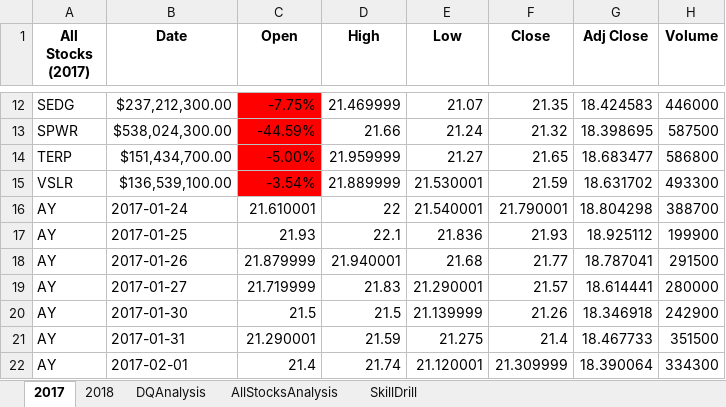
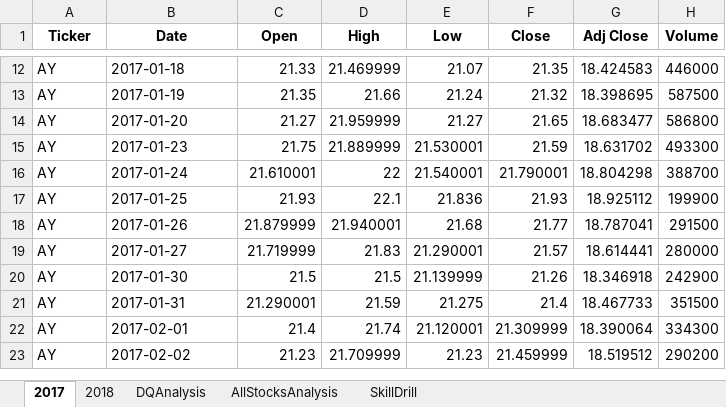
Before and after one commit to maridge/stock-analysis, an Excel workbook: green_stocks.xlsm, sheet 2017, drawn as a sheet; only a part is shown, gaps mark what is left out; the shorter side is filled out with more unchanged rows; values as stored, in another font and other column widths than the file's, no borders; the diff covers the shown part only; the diff names each change by its address in the sheet, - before the commit and + after, or states it on an @@ line.

Commit message:
update file via upload
Update final review of green stock

```diff
--- a/green_stocks.xlsm (sheet 2017)
+++ b/green_stocks.xlsm (sheet 2017)
-A1: All Stocks (2017)
+A1: Ticker
-A12 (Ticker): SEDG
+A12 (Ticker): AY
-B12 (Date): $237,212,300.00
+B12 (Date): 2017-01-18
-C12 (Open): -7.75%
+C12 (Open): 21.33
-C12:C15 fill: #FF0000
+C12:C15 fill: none
-A13 (Ticker): SPWR
+A13 (Ticker): AY
-B13 (Date): $538,024,300.00
+B13 (Date): 2017-01-19
-C13 (Open): -44.59%
+C13 (Open): 21.35
-A14 (Ticker): TERP
+A14 (Ticker): AY
-B14 (Date): $151,434,700.00
+B14 (Date): 2017-01-20
-C14 (Open): -5.00%
+C14 (Open): 21.27
-A15 (Ticker): VSLR
+A15 (Ticker): AY
-B15 (Date): $136,539,100.00
+B15 (Date): 2017-01-23
-C15 (Open): -3.54%
+C15 (Open): 21.75
```
Also changed, not shown: 23 edited cells and cell formats elsewhere in this sheet, sheet AllStocksAnalysis.
